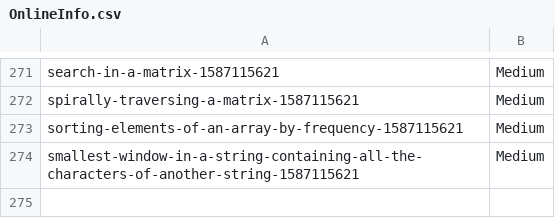
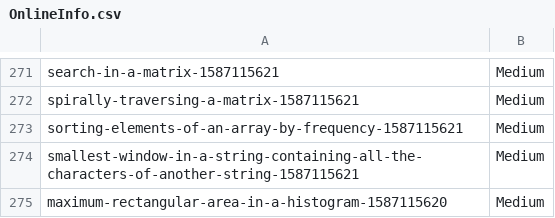
Before and after one commit to prateekshyap/DSA, a CSV file: ZInfo/OnlineInfo.csv, drawn as a sheet; only a part is shown, gaps mark what is left out.

```diff
--- a/ZInfo/OnlineInfo.csv
+++ b/ZInfo/OnlineInfo.csv
@@ -274 +274,2 @@ sorting-elements-of-an-array-by-frequency-1587115621,Medium
 smallest-window-in-a-string-containing-all-the-characters-of-another-string-1587115621,Medium
+maximum-rectangular-area-in-a-histogram-1587115620,Medium
```
Also changed, not shown: 3 other files.
